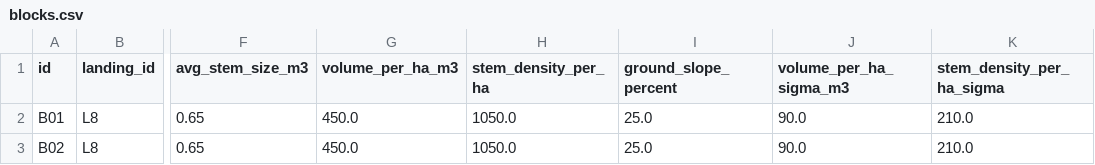
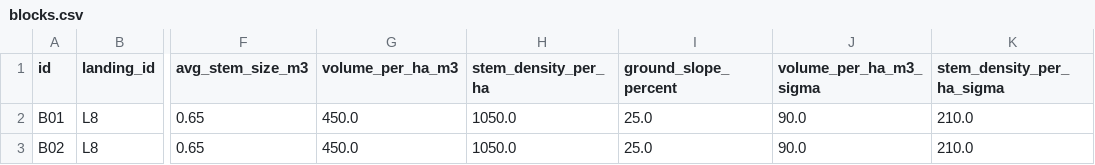
Before and after one commit to UBC-FRESH/fhops, a CSV file: examples/large84/data/blocks.csv, drawn as a sheet; only a part is shown, gaps mark what is left out; the diff names each change by its address in the sheet, - before the commit and + after, or states it on an @@ line.

Commit message:
Rename volume sigma field for consistency

```diff
--- a/examples/large84/data/blocks.csv
+++ b/examples/large84/data/blocks.csv
-J1: volume_per_ha_sigma_m3
+J1: volume_per_ha_m3_sigma
```
Also changed, not shown: examples/med42/data/blocks.csv, examples/minitoy/data/blocks.csv, 5 other files.
